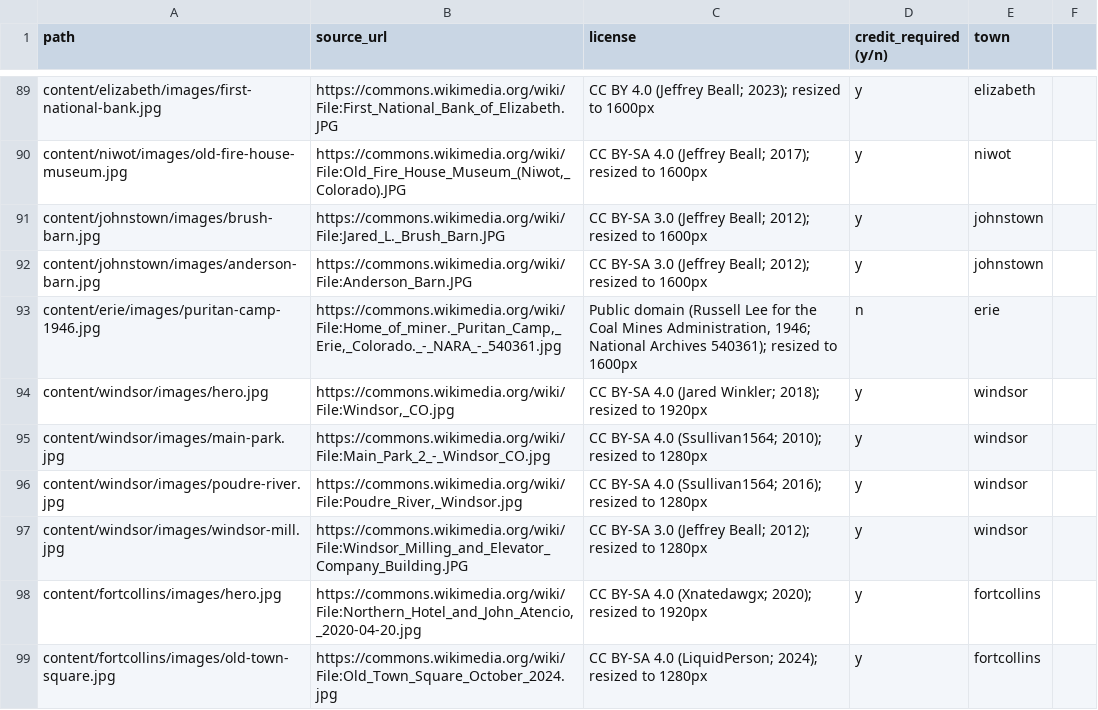
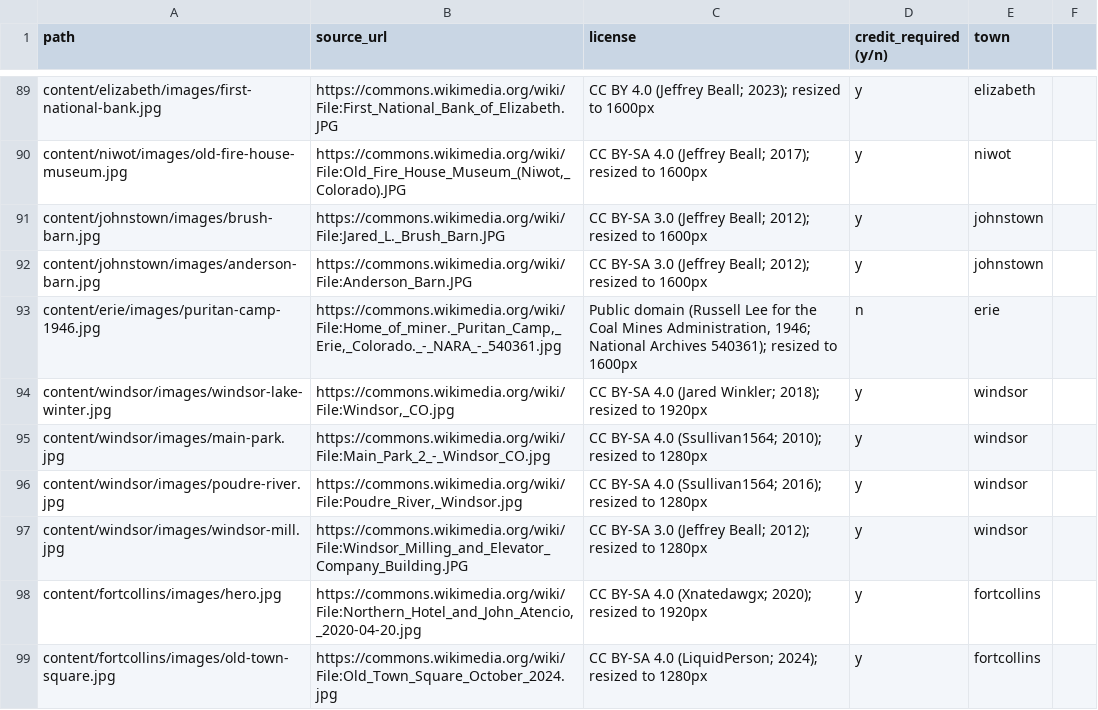
Before and after one commit to jlerner1965/insidethetowns, a CSV file: IMAGE_LICENSES.csv, drawn as a sheet; only a part is shown, gaps mark what is left out.

```diff
--- a/IMAGE_LICENSES.csv
+++ b/IMAGE_LICENSES.csv
@@ -93,3 +93,3 @@ content/johnstown/images/anderson-barn.jpg,https://commons.wikimedia.org/wiki/Fi
 content/erie/images/puritan-camp-1946.jpg,"https://commons.wikimedia.org/wiki/File:Home_of_miner._Puritan_Camp,_Erie,_Colorado._-_NARA_-_540361.jpg","Public domain (Russell Lee for the Coal Mines Administration, 1946; National Archives 540361); resized to 1600px",n,erie
-content/windsor/images/hero.jpg,"https://commons.wikimedia.org/wiki/File:Windsor,_CO.jpg",CC BY-SA 4.0 (Jared Winkler; 2018); resized to 1920px,y,windsor
+content/windsor/images/windsor-lake-winter.jpg,"https://commons.wikimedia.org/wiki/File:Windsor,_CO.jpg",CC BY-SA 4.0 (Jared Winkler; 2018); resized to 1920px,y,windsor
 content/windsor/images/main-park.jpg,https://commons.wikimedia.org/wiki/File:Main_Park_2_-_Windsor_CO.jpg,CC BY-SA 4.0 (Ssullivan1564; 2010); resized to 1280px,y,windsor
```
Also changed, not shown: 3 other files.
